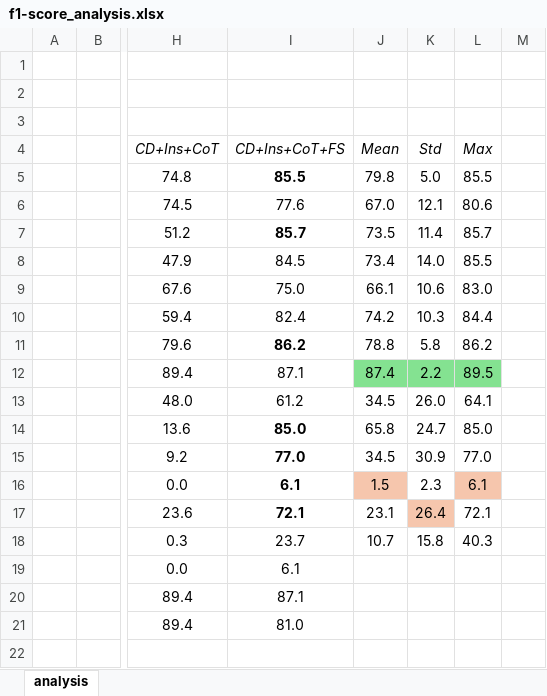
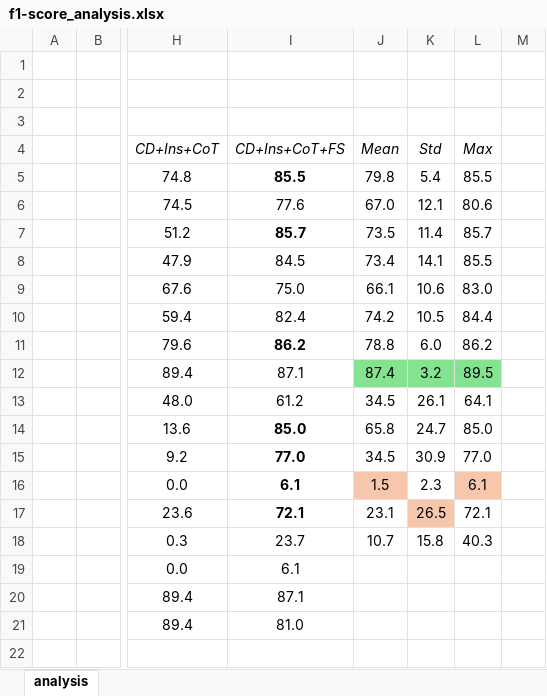
Before and after one commit to gabmorais/llms4apiclassification, an Excel workbook: analysis/f1-score_analysis.xlsx, sheet analysis, drawn as a sheet; only a part is shown, gaps mark what is left out; values as stored, in another font and other column widths than the file's, no borders; the diff names each change by its address in the sheet, - before the commit and + after, or states it on an @@ line.

Commit message:
fix mean and std

```diff
--- a/analysis/f1-score_analysis.xlsx (sheet analysis)
+++ b/analysis/f1-score_analysis.xlsx (sheet analysis)
-K5 (Std): 5.0
+K5 (Std): 5.4
-K8 (Std): 14.0
+K8 (Std): 14.1
-K10 (Std): 10.3
+K10 (Std): 10.5
-K11 (Std): 5.8
+K11 (Std): 6.0
-K12 (Std): 2.2
+K12 (Std): 3.2
-K13 (Std): 26.0
+K13 (Std): 26.1
-K17 (Std): 26.4
+K17 (Std): 26.5
```
Also changed, not shown: formulas that keep their value, analysis/prompt_improvement.xlsx.
